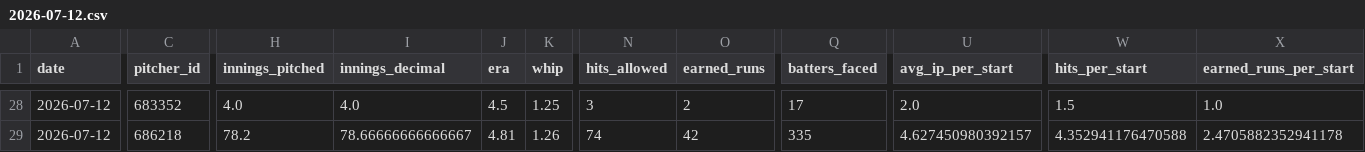
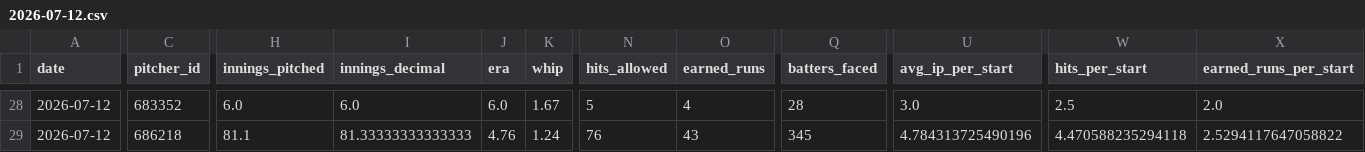
Before and after one commit to judebollera75-ops/mlb-ai-model, a CSV file: data/pitcher_stats/2026-07-12.csv, drawn as a sheet; only a part is shown, gaps mark what is left out; the diff covers the shown part only; the diff names each change by its address in the sheet, - before the commit and + after, or states it on an @@ line.

```diff
--- a/data/pitcher_stats/2026-07-12.csv
+++ b/data/pitcher_stats/2026-07-12.csv
-H28 (innings_pitched): 4.0
+H28 (innings_pitched): 6.0
-I28 (innings_decimal): 4.0
+I28 (innings_decimal): 6.0
-J28 (era): 4.5
+J28 (era): 6.0
-K28 (whip): 1.25
+K28 (whip): 1.67
-N28 (hits_allowed): 3
+N28 (hits_allowed): 5
-O28 (earned_runs): 2
+O28 (earned_runs): 4
-Q28 (batters_faced): 17
+Q28 (batters_faced): 28
-U28 (avg_ip_per_start): 2.0
+U28 (avg_ip_per_start): 3.0
-W28 (hits_per_start): 1.5
+W28 (hits_per_start): 2.5
-X28 (earned_runs_per_start): 1.0
+X28 (earned_runs_per_start): 2.0
-H29 (innings_pitched): 78.2
+H29 (innings_pitched): 81.1
-I29 (innings_decimal): 78.66666666666667
+I29 (innings_decimal): 81.33333333333333
-J29 (era): 4.81
+J29 (era): 4.76
-K29 (whip): 1.26
+K29 (whip): 1.24
-N29 (hits_allowed): 74
+N29 (hits_allowed): 76
-O29 (earned_runs): 42
+O29 (earned_runs): 43
-Q29 (batters_faced): 335
+Q29 (batters_faced): 345
-U29 (avg_ip_per_start): 4.627450980392157
+U29 (avg_ip_per_start): 4.784313725490196
-W29 (hits_per_start): 4.352941176470588
+W29 (hits_per_start): 4.470588235294118
-X29 (earned_runs_per_start): 2.4705882352941178
+X29 (earned_runs_per_start): 2.5294117647058822
```
Also changed, not shown: 89 edited cells elsewhere in this file, data/final/master_dataset.csv, data/hitter_stats/2026-07-12.csv, 12 other files.
